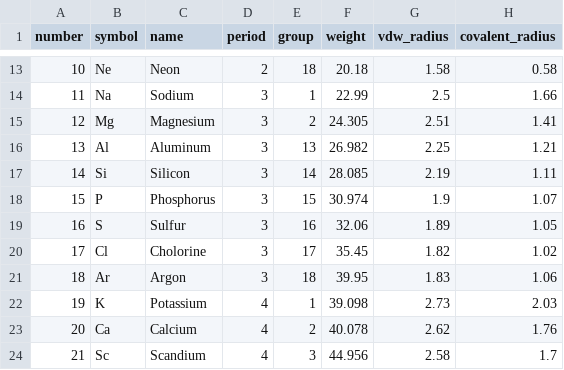
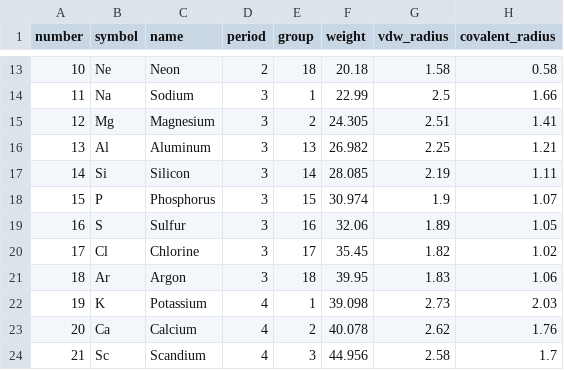
Before and after one commit to matsui-lab-yamagata/mcal, a CSV file: src/mcal/constants/element_properties.csv, drawn as a sheet; only a part is shown, gaps mark what is left out.

Commit message:
[fix] correct spelling of "Chlorine" in element_properties.csv

```diff
--- a/src/mcal/constants/element_properties.csv
+++ b/src/mcal/constants/element_properties.csv
@@ -19,3 +19,3 @@
 16,S,Sulfur,3,16,32.06,1.89,1.05
-17,Cl,Cholorine,3,17,35.45,1.82,1.02
+17,Cl,Chlorine,3,17,35.45,1.82,1.02
 18,Ar,Argon,3,18,39.95,1.83,1.06
```
